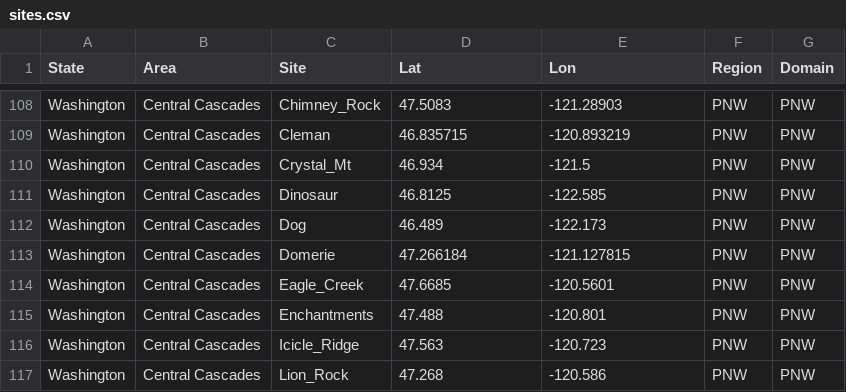
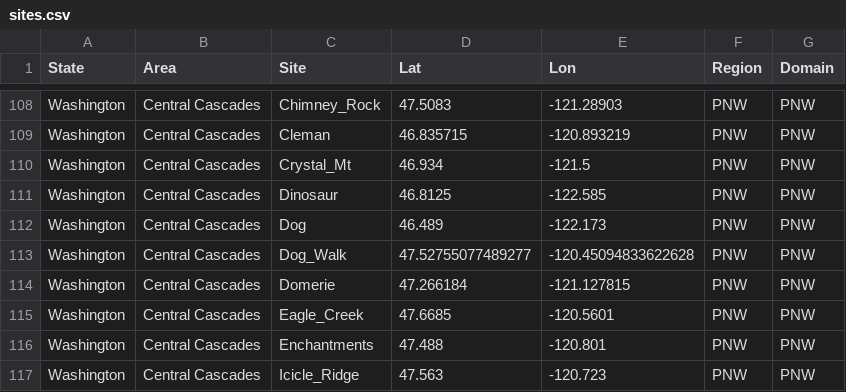
Before and after one commit to nw-paragliding/rasp-windgram, a CSV file: wwwroot/status/sites.csv, drawn as a sheet; only a part is shown, gaps mark what is left out; the shorter side is filled out with more unchanged rows; the diff names each change by its address in the sheet, - before the commit and + after, or states it on an @@ line.

Commit message:
Add Dog Walk

```diff
--- a/wwwroot/status/sites.csv
+++ b/wwwroot/status/sites.csv
+row 113: Washington | Central Cascades | Dog_Walk | 47.52755077489277 | -120.45094833622628 | PNW | PNW
```
Also changed, not shown: 2 other files.
